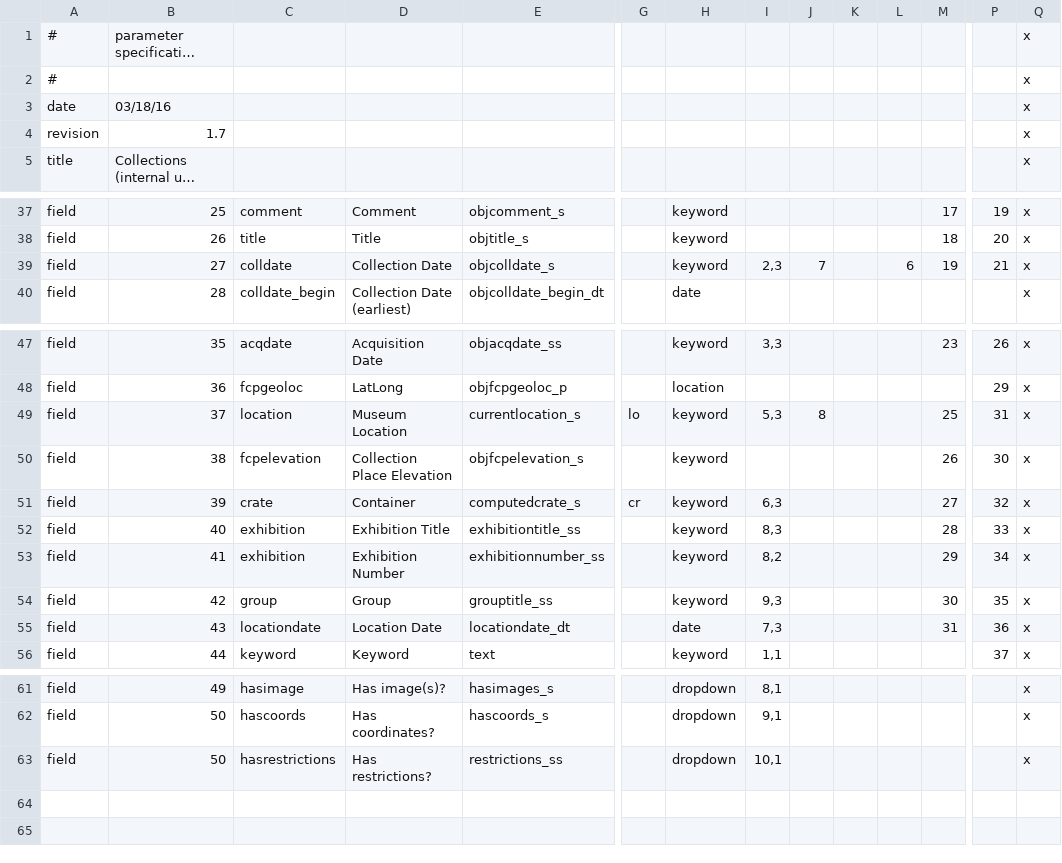
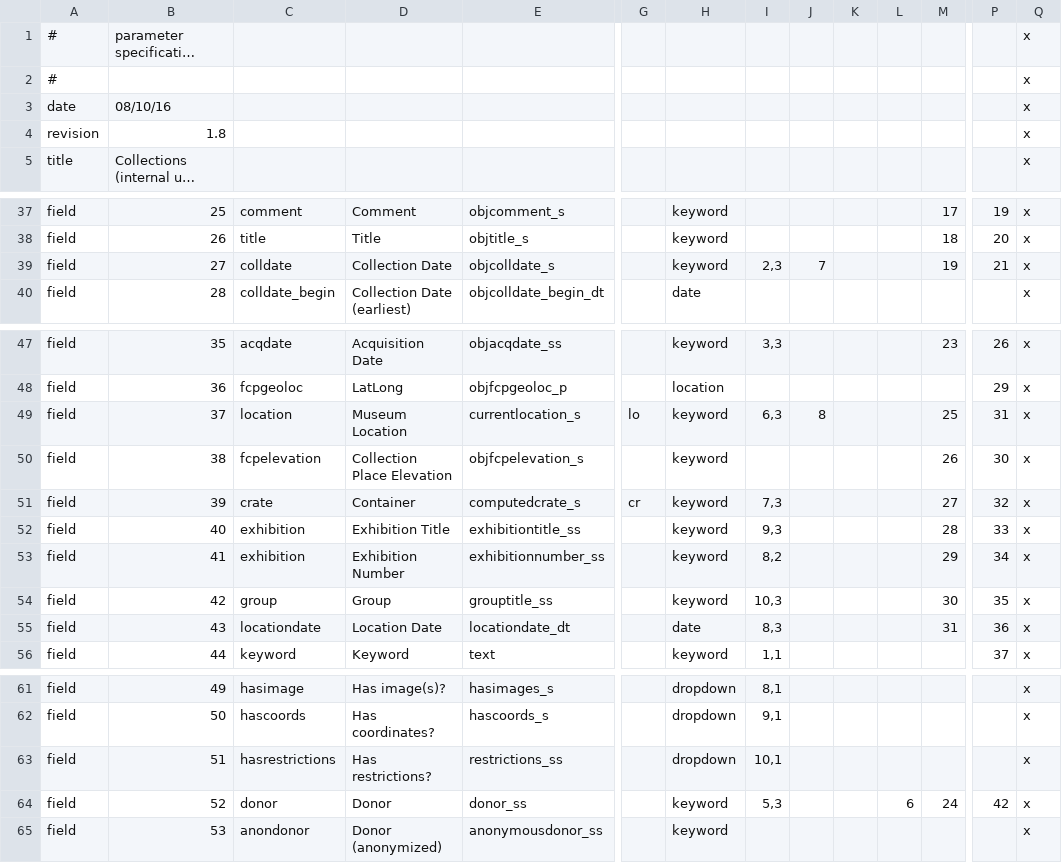
Before and after one commit to cspace-deployment/django_example_config, a CSV file: pahma/pahmainternalparms.csv, drawn as a sheet; only a part is shown, gaps mark what is left out; long unchanged cells end in …; rows hold the shown columns only; the diff names each change by its address in the sheet, - before the commit and + after, or states it on an @@ line.

Commit message:
PAHMA-1505: add Donor to Public and Internal Portal search and display

```diff
--- a/pahma/pahmainternalparms.csv
+++ b/pahma/pahmainternalparms.csv
-B3: 03/18/16
+B3: 08/10/16
-B4: 1.7
+B4: 1.8
-L39: 6
+L39: (empty)
-I49: 5,3
+I49: 6,3
-I51: 6,3
+I51: 7,3
-I52: 8,3
+I52: 9,3
-I54: 9,3
+I54: 10,3
-I55: 7,3
+I55: 8,3
-B63: 50
+B63: 51
+row 64: field | 52 | donor | Donor | donor_ss |  | keyword | 5,3 |  |  | 6 | 24 | 42 | x
+row 65: field | 53 | anondonor | Donor (anonymized) | anonymousdonor_ss |  | keyword |  |  |  |  |  |  | x
```
Also changed, not shown: pahma/pahmapublicparms.csv.
